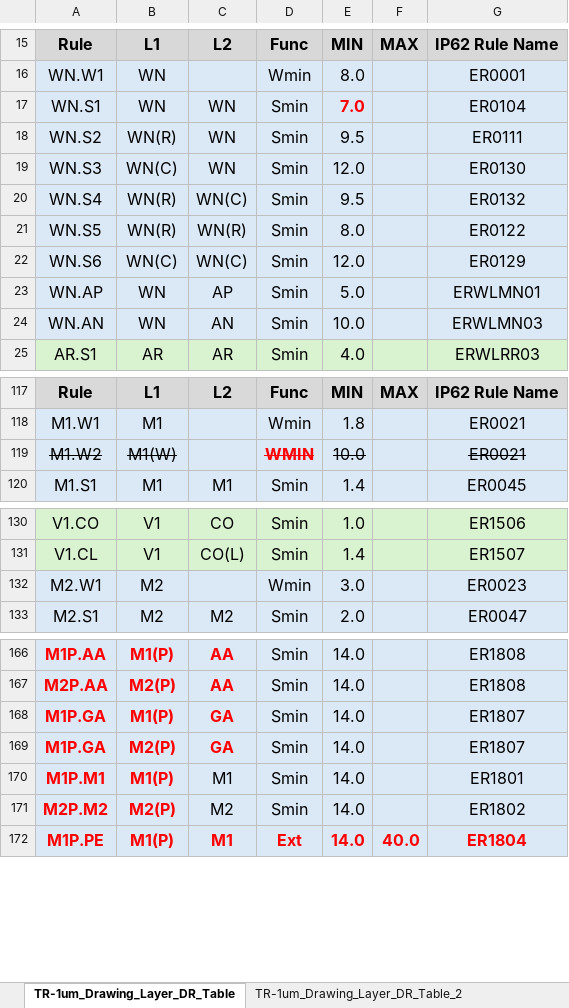
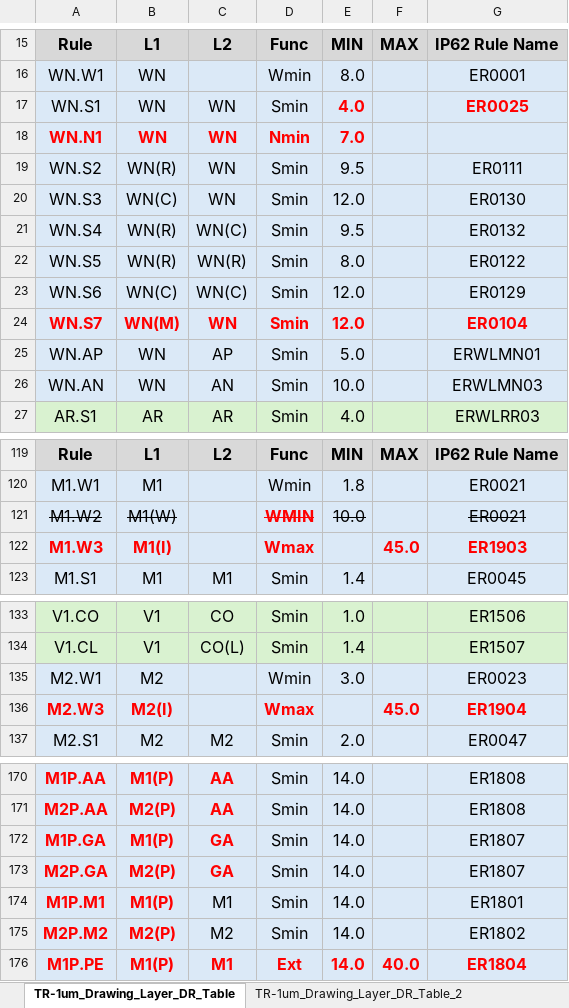
Before and after one commit to OpenSUSI/TR-1um, an Excel workbook: Document/TR-1um_Drawing_Layer_DR_Table.xlsx, sheet TR-1um_Drawing_Layer_DR_Table, drawn as a sheet; only a part is shown, gaps mark what is left out; values as stored, in another font and other column widths than the file's, no borders; charts and pictures not drawn; addresses are those after the commit; the diff names each change by its address in the sheet, - before the commit and + after, or states it on an @@ line.

Commit message:
Feedback from last commit
Change minimum WN space to 4, but keep 7 for notches.
Add minimum WN with mosfet space as 12.
Add maximum metal 1/2 width 45 (except pad and cap).
Corrected M2P typo.
Changed “contain” requirement to flag outside instead of not_convering.
No overlap check for V1 and CL. (covered by V1 and CO).
Added notch rule generator.
Added Wmax generator.

Signed-off-by: Mitch Bailey <d.mitch.bailey@gmail.com>

```diff
--- a/Document/TR-1um_Drawing_Layer_DR_Table.xlsx (sheet TR-1um_Drawing_Layer_DR_Table)
+++ b/Document/TR-1um_Drawing_Layer_DR_Table.xlsx (sheet TR-1um_Drawing_Layer_DR_Table)
-E17: 7.0
+E17: 4.0
-G17: ER0104
+G17: ER0025
@@ G17 bold: off → on, text colour: black → #FF0000 @@
+row 18: WN.N1 | WN | WN | Nmin | 7.0
+row 24: WN.S7 | WN(M) | WN | Smin | 12.0 |  | ER0104
+row 122: M1.W3 | M1(I) |  | Wmax |  | 45.0 | ER1903
+row 136: M2.W3 | M2(I) |  | Wmax |  | 45.0 | ER1904
-A173: M1P.GA
+A173: M2P.GA
```
Also changed, not shown: charts or pictures, 6 other files.
